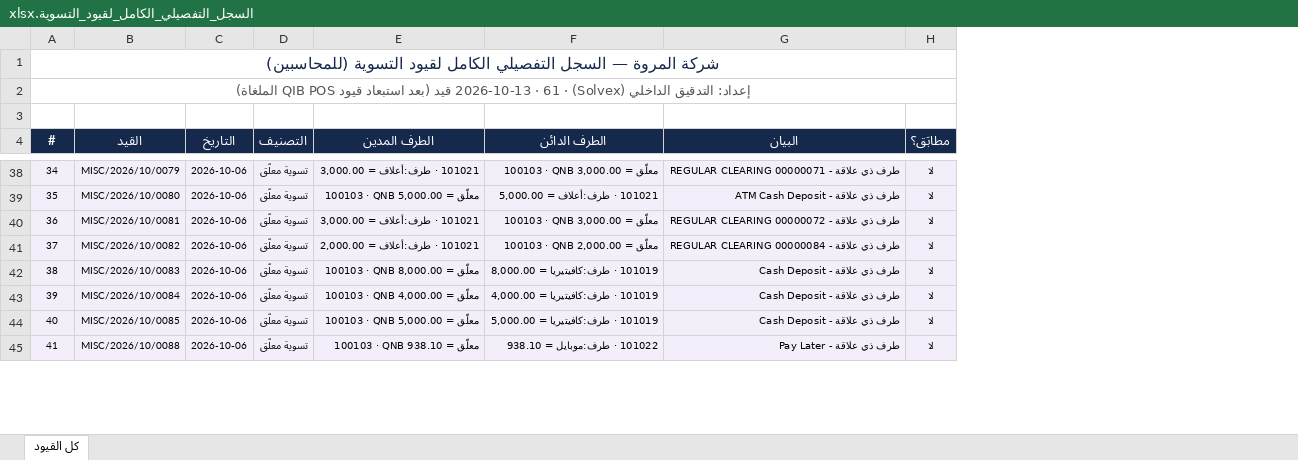
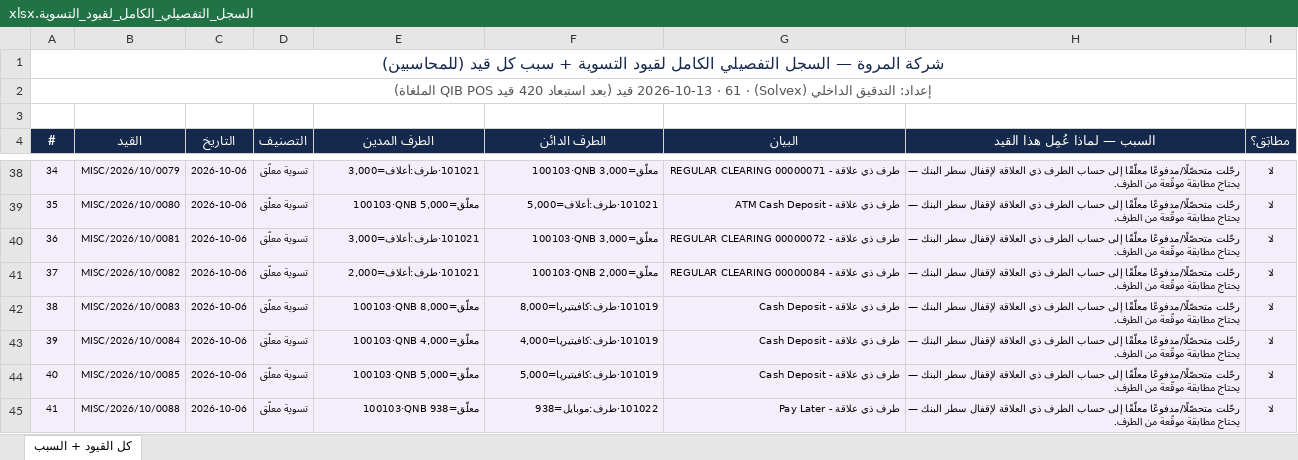
Before and after one commit to anasibrahim2020/anas-ibrahim2020, an Excel workbook: Reports/03_الإصلاحات_والتصحيحات/المطابقات_البنكية/السجل_التفصيلي_الكامل_لقيود_التسوية.xlsx, sheet كل القيود + السبب, drawn as a sheet; only a part is shown, gaps mark what is left out; values as stored, in another font and other column widths than the file's, no borders; the diff covers the shown part only; the diff names each change by its address in the sheet, - before the commit and + after, or states it on an @@ line.

```diff
--- a/Reports/03_الإصلاحات_والتصحيحات/المطابقات_البنكية/السجل_التفصيلي_الكامل_لقيود_التسوية.xlsx (sheet كل القيود + السبب)
+++ b/Reports/03_الإصلاحات_والتصحيحات/المطابقات_البنكية/السجل_التفصيلي_الكامل_لقيود_التسوية.xlsx (sheet كل القيود + السبب)
-sheet tab: كل القيود
+sheet tab: كل القيود + السبب
+column H (السبب — لماذا عُمِل هذا القيد), rows 38-45: all رحّلت متحصّلًا/مدفوعًا معلّقًا إلى حساب الطرف ذي العلاقة لإقفال سطر البنك — يحتاج مطابقة موقّعة من الطرف.
-A1 (#): …لقيود التسوية (للمحاسبين)
+A1 (#): …لقيود التسوية + سبب كل قيد (للمحاسبين)
-A2 (#): …(بعد استبعاد قيود QIB POS…
+A2 (#): …(بعد استبعاد 420 قيد QIB POS…
-E38 (الطرف المدين): 101021 · طرف:أعلاف = 3,000.00
+E38 (الطرف المدين): 101021·طرف:أعلاف=3,000
-F38 (الطرف الدائن): 100103 · QNB معلّق = 3,000.00
+F38 (الطرف الدائن): 100103·QNB معلّق=3,000
-E39 (الطرف المدين): 100103 · QNB معلّق = 5,000.00
+E39 (الطرف المدين): 100103·QNB معلّق=5,000
-F39 (الطرف الدائن): 101021 · طرف:أعلاف = 5,000.00
+F39 (الطرف الدائن): 101021·طرف:أعلاف=5,000
-E40 (الطرف المدين): 101021 · طرف:أعلاف = 3,000.00
+E40 (الطرف المدين): 101021·طرف:أعلاف=3,000
-F40 (الطرف الدائن): 100103 · QNB معلّق = 3,000.00
+F40 (الطرف الدائن): 100103·QNB معلّق=3,000
-E41 (الطرف المدين): 101021 · طرف:أعلاف = 2,000.00
+E41 (الطرف المدين): 101021·طرف:أعلاف=2,000
-F41 (الطرف الدائن): 100103 · QNB معلّق = 2,000.00
+F41 (الطرف الدائن): 100103·QNB معلّق=2,000
-E42 (الطرف المدين): 100103 · QNB معلّق = 8,000.00
+E42 (الطرف المدين): 100103·QNB معلّق=8,000
-F42 (الطرف الدائن): 101019 · طرف:كافيتيريا = 8,000.00
+F42 (الطرف الدائن): 101019·طرف:كافيتيريا=8,000
-E43 (الطرف المدين): 100103 · QNB معلّق = 4,000.00
+E43 (الطرف المدين): 100103·QNB معلّق=4,000
-F43 (الطرف الدائن): 101019 · طرف:كافيتيريا = 4,000.00
+F43 (الطرف الدائن): 101019·طرف:كافيتيريا=4,000
-E44 (الطرف المدين): 100103 · QNB معلّق = 5,000.00
+E44 (الطرف المدين): 100103·QNB معلّق=5,000
-F44 (الطرف الدائن): 101019 · طرف:كافيتيريا = 5,000.00
+F44 (الطرف الدائن): 101019·طرف:كافيتيريا=5,000
-E45 (الطرف المدين): 100103 · QNB معلّق = 938.10
+E45 (الطرف المدين): 100103·QNB معلّق=938
-F45 (الطرف الدائن): 101022 · طرف:موبايل = 938.10
+F45 (الطرف الدائن): 101022·طرف:موبايل=938
```
Also changed, not shown: 106 edited cells elsewhere in this sheet, 1 other file.
